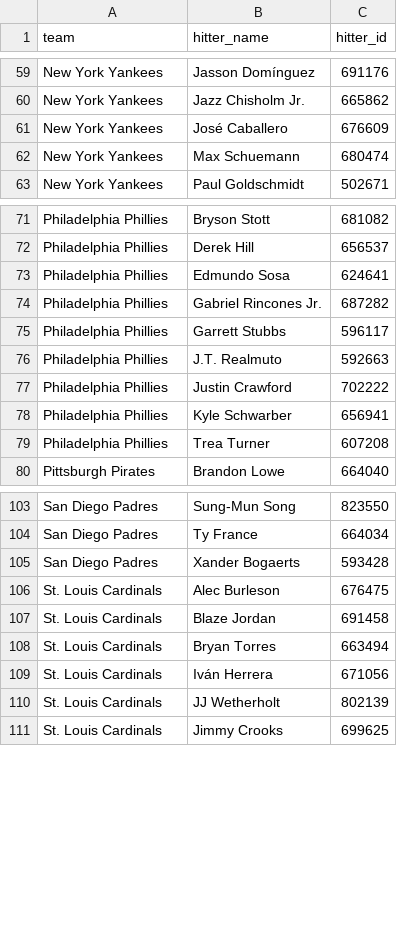
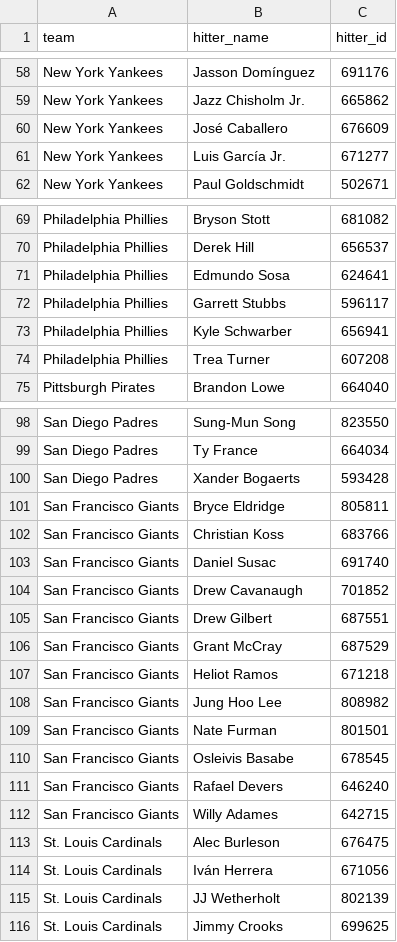
Before and after one commit to syocum9422-blip/sports_model_site, a CSV file: data/mlb/lineups_with_ids.csv, drawn as a sheet; only a part is shown, gaps mark what is left out; removed rows and columns are numbered as before the commit, all else as after; the diff covers the shown part only; the diff names each change by its address in the sheet, - before the commit and + after, or states it on an @@ line.

```diff
--- a/data/mlb/lineups_with_ids.csv
+++ b/data/mlb/lineups_with_ids.csv
-row 62: New York Yankees | Max Schuemann | 680474
+row 61: New York Yankees | Luis García Jr. | 671277
-row 74: Philadelphia Phillies | Gabriel Rincones Jr. | 687282
-row 76: Philadelphia Phillies | J.T. Realmuto | 592663
-row 77: Philadelphia Phillies | Justin Crawford | 702222
+row 101: San Francisco Giants | Bryce Eldridge | 805811
+row 102: San Francisco Giants | Christian Koss | 683766
+row 103: San Francisco Giants | Daniel Susac | 691740
+row 104: San Francisco Giants | Drew Cavanaugh | 701852
+row 105: San Francisco Giants | Drew Gilbert | 687551
+row 106: San Francisco Giants | Grant McCray | 687529
+row 107: San Francisco Giants | Heliot Ramos | 671218
+row 108: San Francisco Giants | Jung Hoo Lee | 808982
+row 109: San Francisco Giants | Nate Furman | 801501
+row 110: San Francisco Giants | Osleivis Basabe | 678545
+row 111: San Francisco Giants | Rafael Devers | 646240
+row 112: San Francisco Giants | Willy Adames | 642715
-row 107: St. Louis Cardinals | Blaze Jordan | 691458
-row 108: St. Louis Cardinals | Bryan Torres | 663494
```
Also changed, not shown: 14 added rows and 4 removed rows elsewhere in this file, data/mlb/lines_today.csv, 2 other files.
